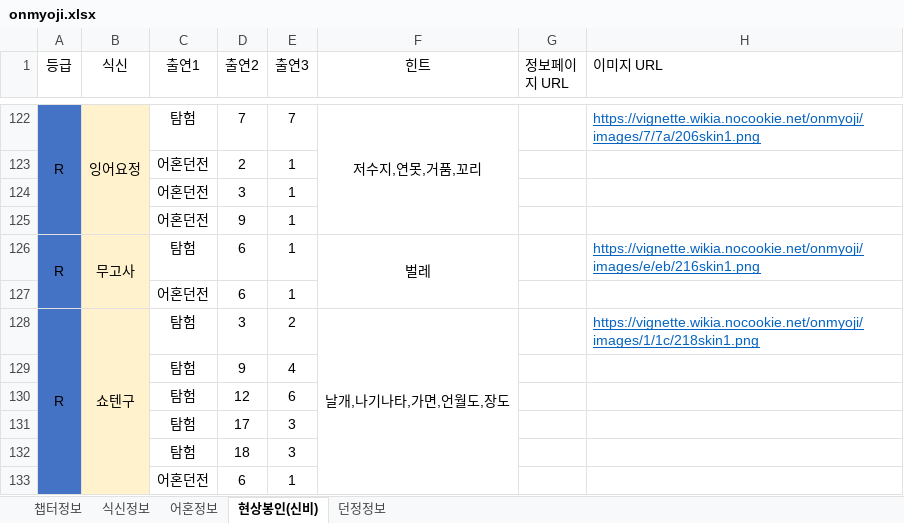
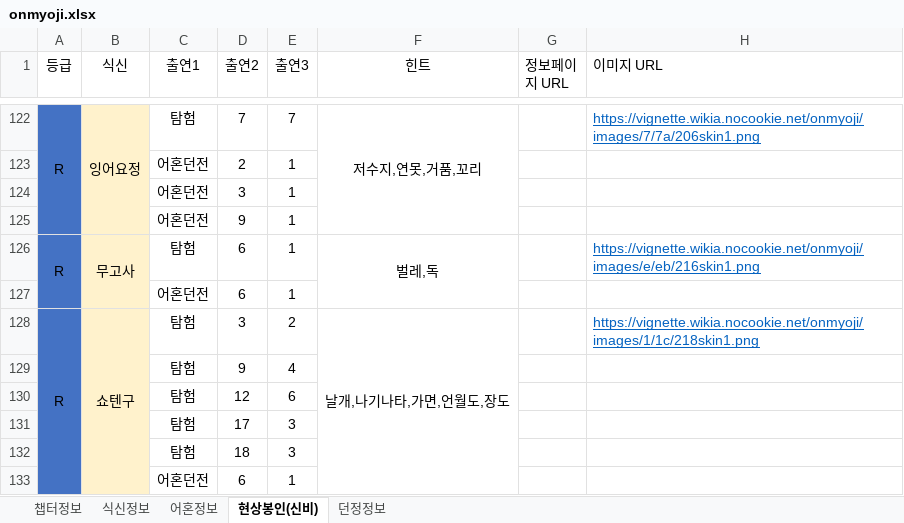
Before and after one commit to devin-sh-kim/onmyoji-bot, an Excel workbook: src/main/resources/onmyoji.xlsx, sheet 현상봉인(신비), drawn as a sheet; only a part is shown, gaps mark what is left out; values as stored, in another font and other column widths than the file's, no borders; conditional formats not drawn; the diff names each change by its address in the sheet, - before the commit and + after, or states it on an @@ line.

Commit message:
update data

```diff
--- a/src/main/resources/onmyoji.xlsx (sheet 현상봉인(신비))
+++ b/src/main/resources/onmyoji.xlsx (sheet 현상봉인(신비))
-F126 (힌트): 벌레
+F126 (힌트): 벌레,독
```
